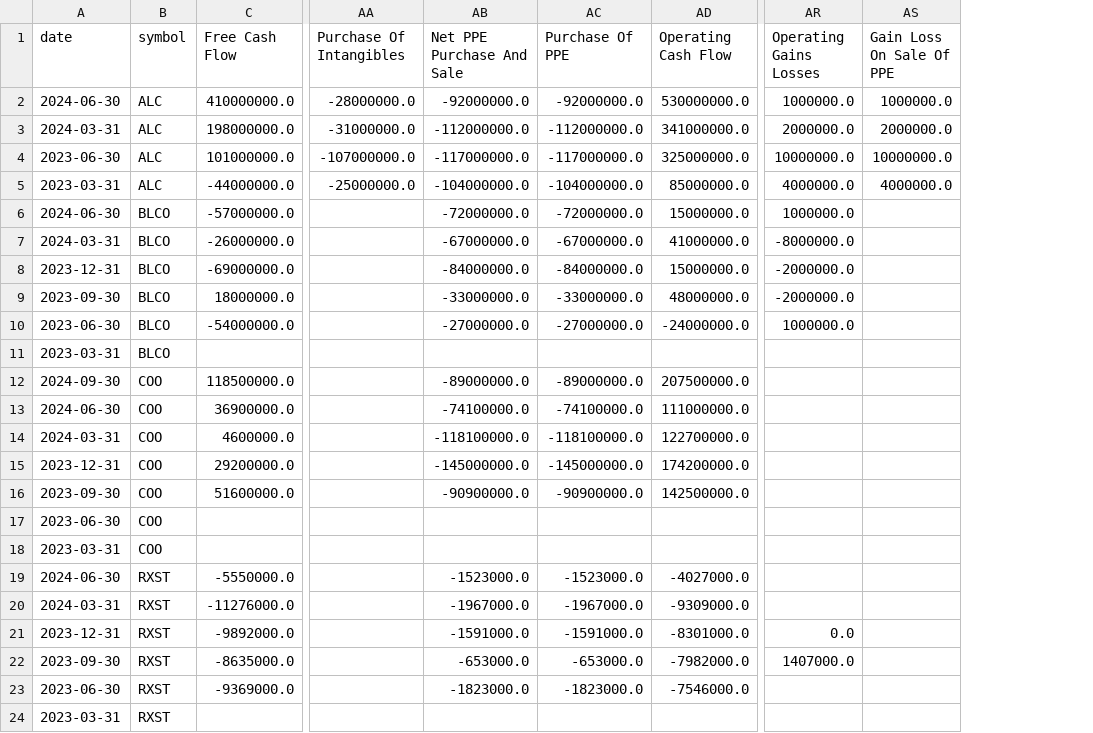
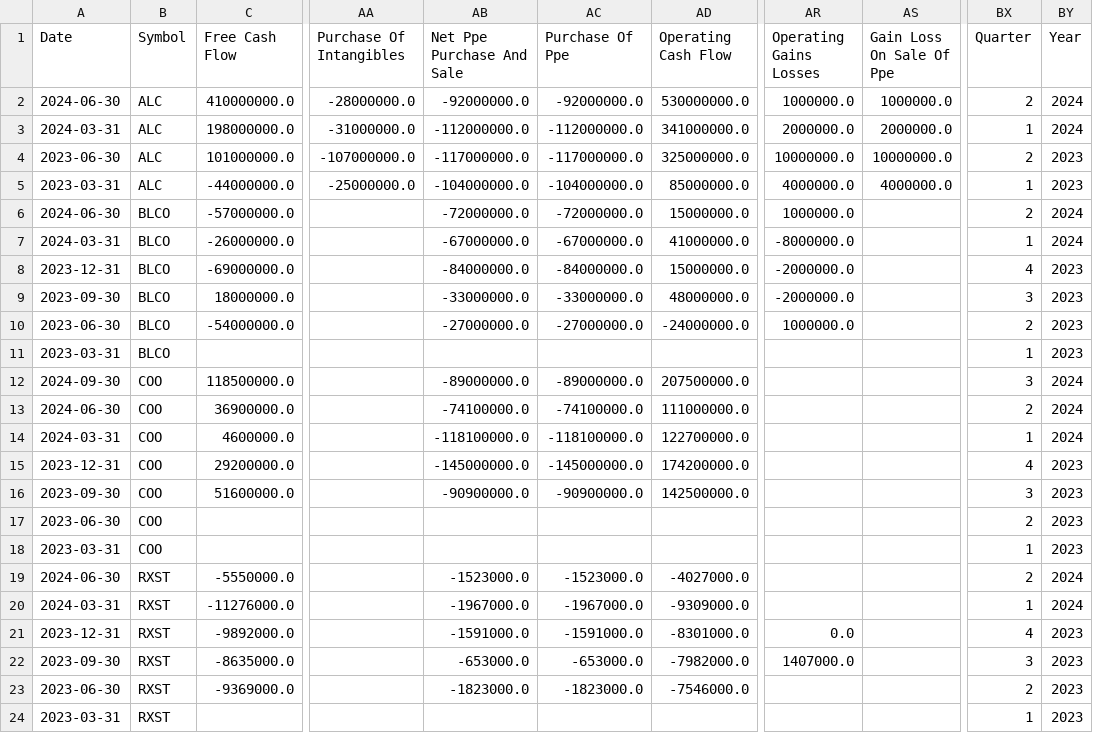
Before and after one commit to MarkPhamm/Alcon-ChromaDB, a CSV file: data/quarterly_cash_flow_statement.csv, drawn as a sheet; only a part is shown, gaps mark what is left out; the diff names each change by its address in the sheet, - before the commit and + after, or states it on an @@ line.

```diff
--- a/data/quarterly_cash_flow_statement.csv
+++ b/data/quarterly_cash_flow_statement.csv
+column BX (Quarter), rows 2-24: 2 | 1 | 2 | 1 | 2 | 1 | 4 | 3 | 2 | 1 | 3 | 2 | 1 | 4 | 3 | 2 | 1 | 2 | 1 | 4 | 3 | 2 | 1
+column BY (Year), rows 2-24: 2024 | 2024 | 2023 | 2023 | 2024 | 2024 | 2023 | 2023 | 2023 | 2023 | 2024 | 2024 | 2024 | 2023 | 2023 | 2023 | 2023 | 2024 | 2024 | 2023 | 2023 | 2023 | 2023
-A1: date
+A1: Date
-B1: symbol
+B1: Symbol
-AB1: Net PPE Purchase And Sale
+AB1: Net Ppe Purchase And Sale
-AC1: Purchase Of PPE
+AC1: Purchase Of Ppe
-AS1: Gain Loss On Sale Of PPE
+AS1: Gain Loss On Sale Of Ppe
```
Also changed, not shown: data/annually_balance_sheet.csv, data/annually_income_statement.csv, 23 other files.
